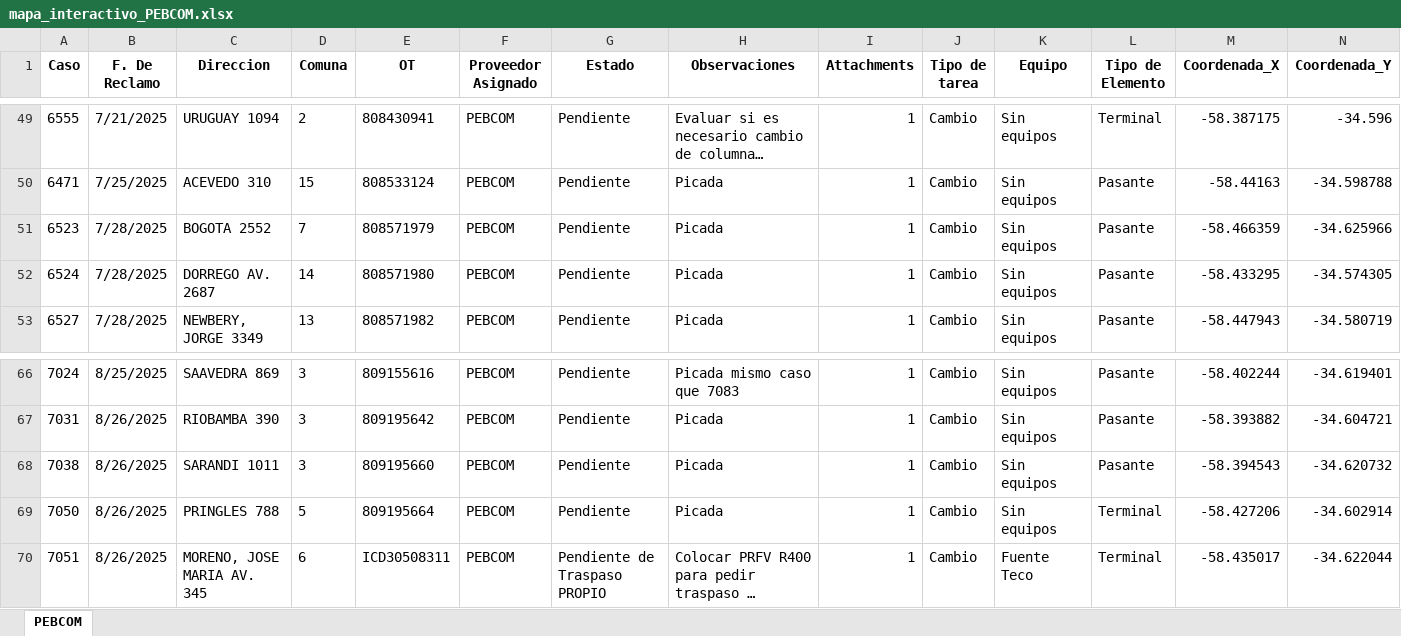
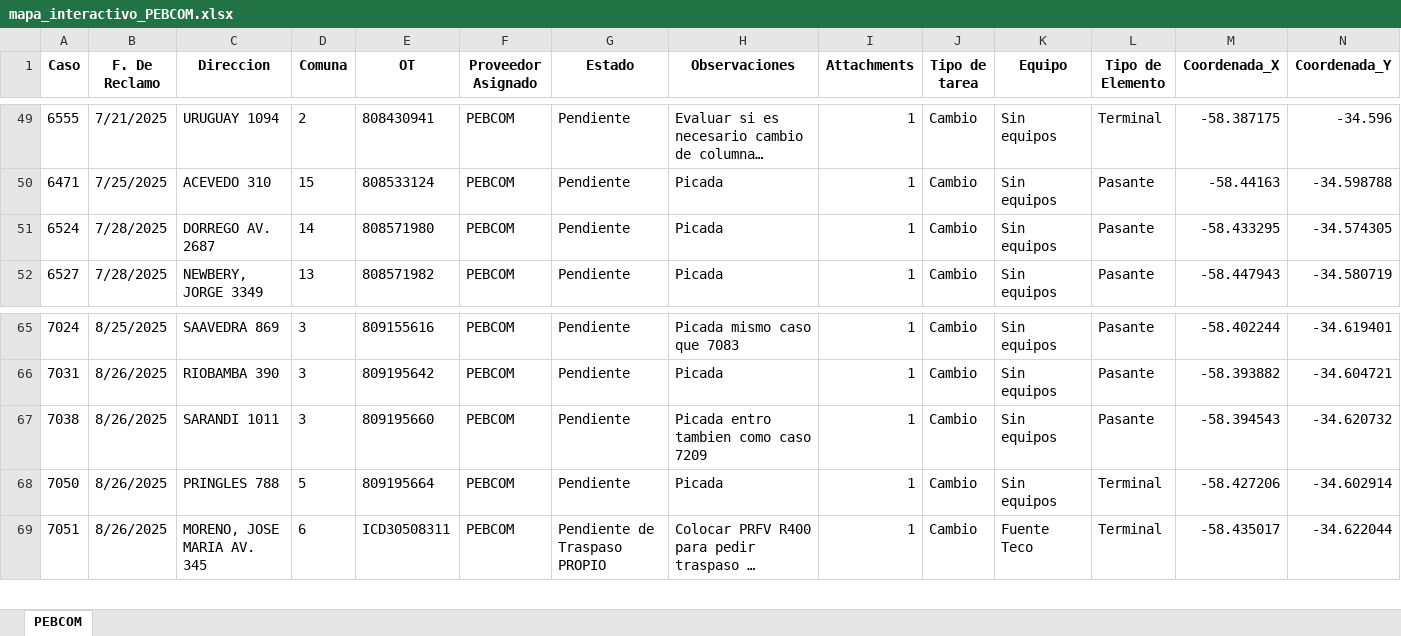
Before and after one commit to gestiondereclamosteco/pebcom, an Excel workbook: mapa_interactivo_PEBCOM.xlsx, sheet PEBCOM, drawn as a sheet; only a part is shown, gaps mark what is left out; long unchanged cells end in …; values as stored, in another font and other column widths than the file's, no borders; removed rows and columns are numbered as before the commit, all else as after; rows hold the shown columns only; the diff names each change by its address in the sheet, - before the commit and + after, or states it on an @@ line.

Commit message:
🔄 Actualización automática del mapa (2025-09-11 07:49:52)

```diff
--- a/mapa_interactivo_PEBCOM.xlsx (sheet PEBCOM)
+++ b/mapa_interactivo_PEBCOM.xlsx (sheet PEBCOM)
-row 51: 6523 | 7/28/2025 | BOGOTA 2552 | 7 | 808571979 | PEBCOM | Pendiente | Picada | 1 | Cambio | Sin equipos | Pasante | -58.466359 | -34.625966
-H67 (Observaciones): Picada
+H67 (Observaciones): Picada entro tambien como caso 7209
```
Also changed, not shown: 1 other file.
